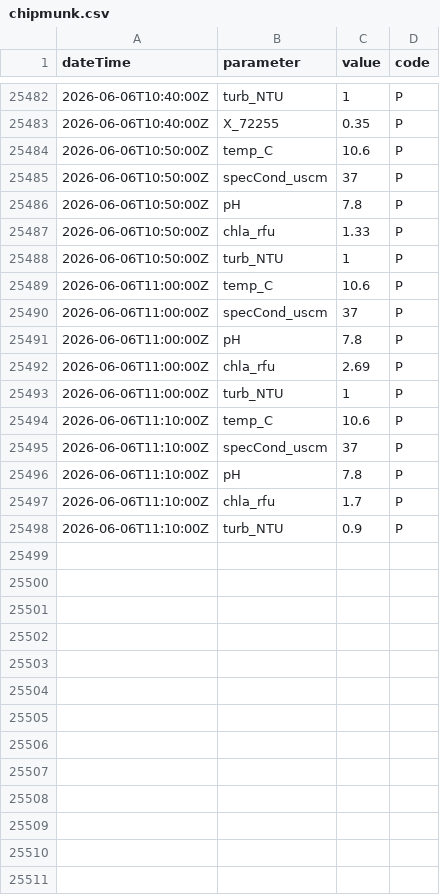
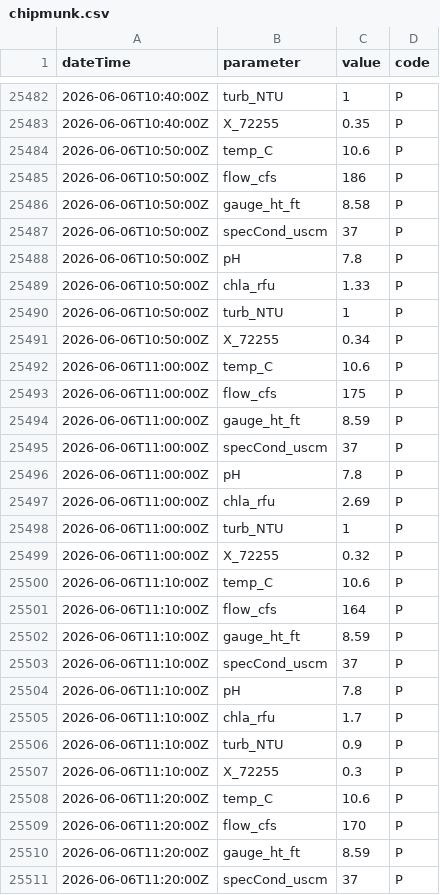
Before and after one commit to steeleb/TLS_DSS, a CSV file: data_submodule/raw_data/target_output/chipmunk.csv, drawn as a sheet; only a part is shown, gaps mark what is left out; the diff covers the shown part only; the diff names each change by its address in the sheet, - before the commit and + after, or states it on an @@ line.

```diff
--- a/data_submodule/raw_data/target_output/chipmunk.csv
+++ b/data_submodule/raw_data/target_output/chipmunk.csv
+row 25485: 2026-06-06T10:50:00Z | flow_cfs | 186 | P
+row 25486: 2026-06-06T10:50:00Z | gauge_ht_ft | 8.58 | P
+row 25491: 2026-06-06T10:50:00Z | X_72255 | 0.34 | P
+row 25493: 2026-06-06T11:00:00Z | flow_cfs | 175 | P
+row 25494: 2026-06-06T11:00:00Z | gauge_ht_ft | 8.59 | P
+row 25499: 2026-06-06T11:00:00Z | X_72255 | 0.32 | P
+row 25501: 2026-06-06T11:10:00Z | flow_cfs | 164 | P
+row 25502: 2026-06-06T11:10:00Z | gauge_ht_ft | 8.59 | P
+row 25507: 2026-06-06T11:10:00Z | X_72255 | 0.3 | P
+row 25508: 2026-06-06T11:20:00Z | temp_C | 10.6 | P
+row 25509: 2026-06-06T11:20:00Z | flow_cfs | 170 | P
+row 25510: 2026-06-06T11:20:00Z | gauge_ht_ft | 8.59 | P
+row 25511: 2026-06-06T11:20:00Z | specCond_uscm | 37 | P
```
Also changed, not shown: 30 added rows elsewhere in this file, data_submodule/raw_data/target_output/adams_tunnel_data.csv, data_submodule/raw_data/target_output/granby_daily_pump_data.csv.
